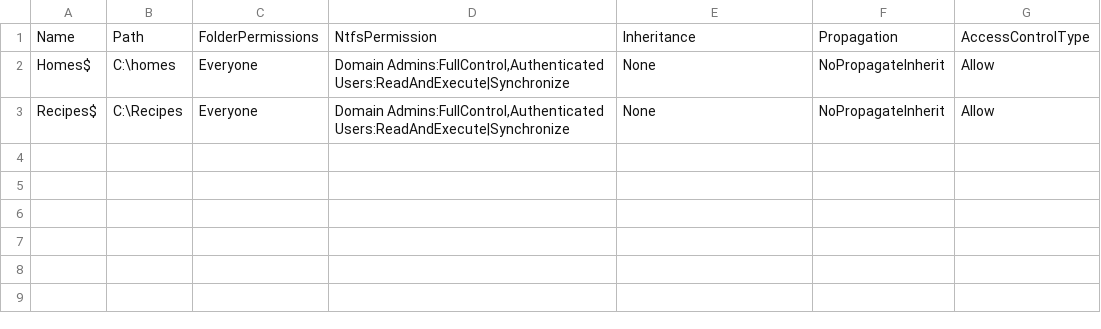
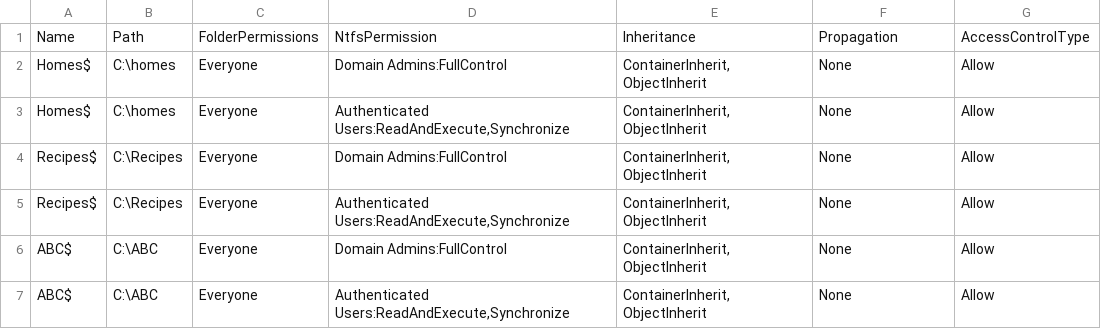
Before and after one commit to JonasCappe/Windows_OS_Scripting, a CSV file: 03_Windows_Active_Directory_Objects/SharesFileServer.csv, drawn as a sheet.

Commit message:
Completed existing code AD objects checks work

```diff
--- a/03_Windows_Active_Directory_Objects/SharesFileServer.csv
+++ b/03_Windows_Active_Directory_Objects/SharesFileServer.csv
@@ -1,3 +1,7 @@
 Name;Path;FolderPermissions;NtfsPermission;Inheritance;Propagation;AccessControlType
-Homes$;C:\homes;Everyone;Domain Admins:FullControl,Authenticated Users:ReadAndExecute|Synchronize;None;NoPropagateInherit;Allow
-Recipes$;C:\Recipes;Everyone;Domain Admins:FullControl,Authenticated Users:ReadAndExecute|Synchronize;None;NoPropagateInherit;Allow
+Homes$;C:\homes;Everyone;Domain Admins:FullControl;ContainerInherit, ObjectInherit;None;Allow
+Homes$;C:\homes;Everyone;Authenticated Users:ReadAndExecute,Synchronize;ContainerInherit, ObjectInherit;None;Allow
+Recipes$;C:\Recipes;Everyone;Domain Admins:FullControl;ContainerInherit, ObjectInherit;None;Allow
+Recipes$;C:\Recipes;Everyone;Authenticated Users:ReadAndExecute,Synchronize;ContainerInherit, ObjectInherit;None;Allow
+ABC$;C:\ABC;Everyone;Domain Admins:FullControl;ContainerInherit, ObjectInherit;None;Allow
+ABC$;C:\ABC;Everyone;Authenticated Users:ReadAndExecute,Synchronize;ContainerInherit, ObjectInherit;None;Allow
```
Also changed, not shown: 03_Windows_Active_Directory_Objects/Groups.csv, 03_Windows_Active_Directory_Objects/SharesDc2.csv, 3 other files.
